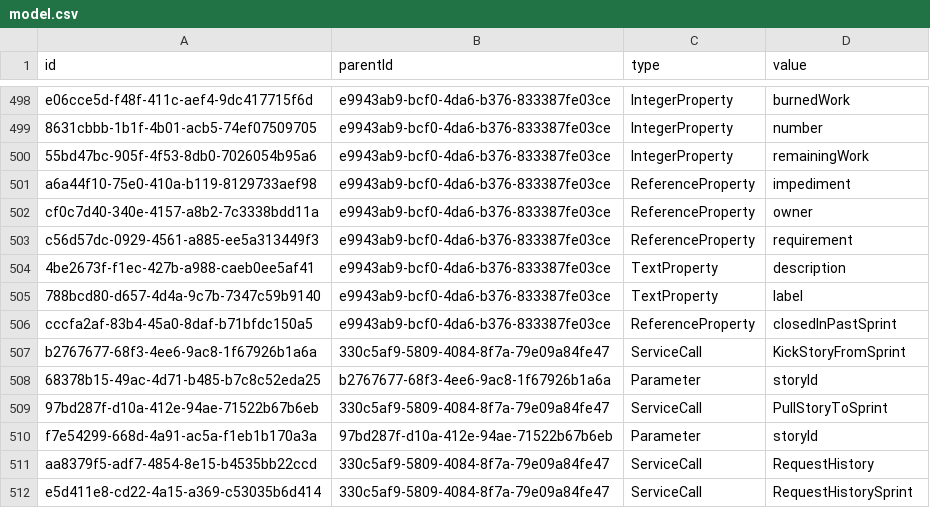
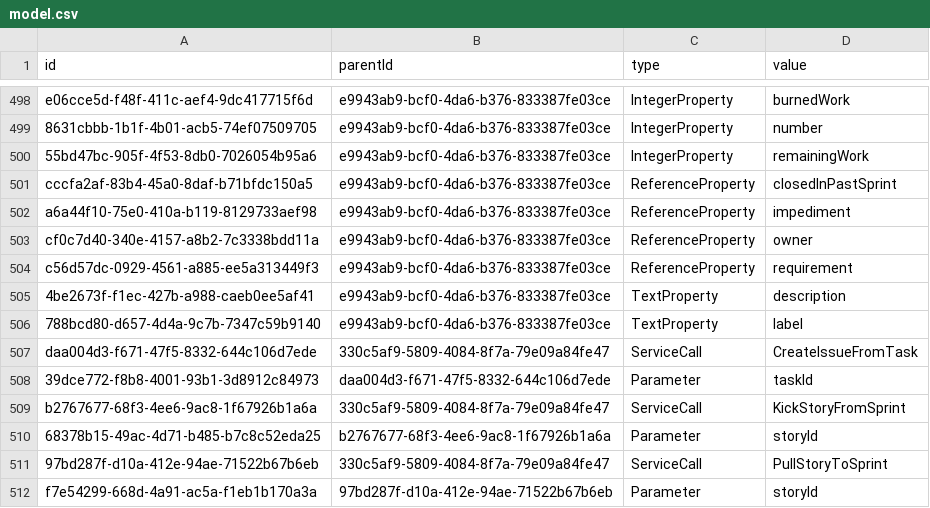
Before and after one commit to prateekgarg/kunagi, a CSV file: src/model.csv, drawn as a sheet; only a part is shown, gaps mark what is left out; the shorter side is filled out with more unchanged rows.

```diff
--- a/src/model.csv
+++ b/src/model.csv
@@ -500,2 +500,3 @@
 "55bd47bc-905f-4f53-8db0-7026054b95a6","e9943ab9-bcf0-4da6-b376-833387fe03ce","IntegerProperty","remainingWork"
+"cccfa2af-83b4-45a0-8daf-b71bfdc150a5","e9943ab9-bcf0-4da6-b376-833387fe03ce","ReferenceProperty","closedInPastSprint"
 "a6a44f10-75e0-410a-b119-8129733aef98","e9943ab9-bcf0-4da6-b376-833387fe03ce","ReferenceProperty","impediment"
@@ -505,3 +506,4 @@
 "788bcd80-d657-4d4a-9c7b-7347c59b9140","e9943ab9-bcf0-4da6-b376-833387fe03ce","TextProperty","label"
-"cccfa2af-83b4-45a0-8daf-b71bfdc150a5","e9943ab9-bcf0-4da6-b376-833387fe03ce","ReferenceProperty","closedInPastSprint"
+"daa004d3-f671-47f5-8332-644c106d7ede","330c5af9-5809-4084-8f7a-79e09a84fe47","ServiceCall","CreateIssueFromTask"
+"39dce772-f8b8-4001-93b1-3d8912c84973","daa004d3-f671-47f5-8332-644c106d7ede","Parameter","taskId"
 "b2767677-68f3-4ee6-9ac8-1f67926b1a6a","330c5af9-5809-4084-8f7a-79e09a84fe47","ServiceCall","KickStoryFromSprint"
```
Also changed, not shown: 11 other files.
